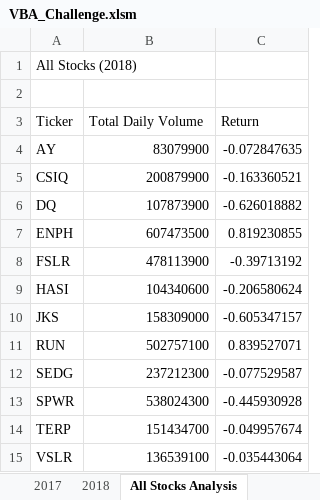
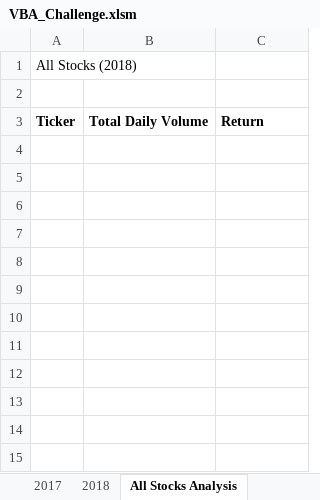
Before and after one commit to jhonpire/stock-analysis, an Excel workbook: VBA_Challenge.xlsm, sheet All Stocks Analysis, drawn as a sheet; values as stored, in another font and other column widths than the file's, no borders; the diff names each change by its address in the sheet, - before the commit and + after, or states it on an @@ line.

```diff
--- a/VBA_Challenge.xlsm (sheet All Stocks Analysis)
+++ b/VBA_Challenge.xlsm (sheet All Stocks Analysis)
-A3:C3 bold: off
+A3:C3 bold: on
-row 4: AY | 83079900 | -0.072847635
-row 5: CSIQ | 200879900 | -0.163360521
-row 6: DQ | 107873900 | -0.626018882
-row 7: ENPH | 607473500 | 0.819230855
-row 8: FSLR | 478113900 | -0.39713192
-row 9: HASI | 104340600 | -0.206580624
-row 10: JKS | 158309000 | -0.605347157
-row 11: RUN | 502757100 | 0.839527071
-row 12: SEDG | 237212300 | -0.077529587
-row 13: SPWR | 538024300 | -0.445930928
-row 14: TERP | 151434700 | -0.049957674
-row 15: VSLR | 136539100 | -0.035443064
```
Also changed, not shown: green_stocks.xlsm, 5 other files.
